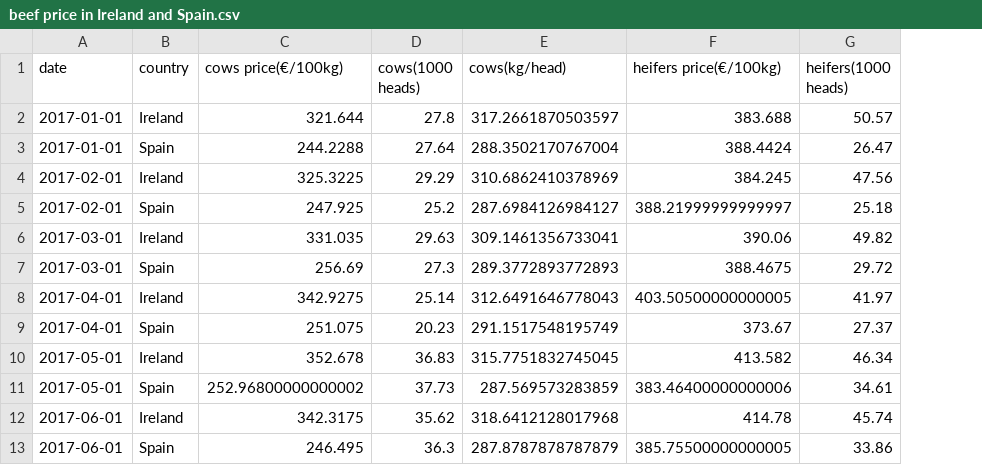
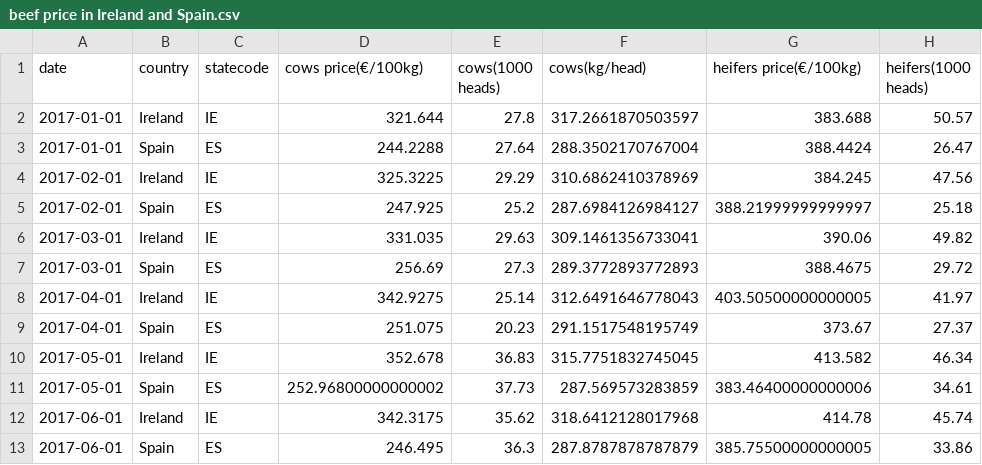
Before and after one commit to alecfei/agriculture-in-Ireland, a CSV file: processed datasets/beef price in Ireland and Spain.csv, drawn as a sheet; only a part is shown; the diff names each change by its address in the sheet, - before the commit and + after, or states it on an @@ line.

Commit message:
beef price analysis

```diff
--- a/processed datasets/beef price in Ireland and Spain.csv
+++ b/processed datasets/beef price in Ireland and Spain.csv
+column C (statecode), rows 2-13: IE | ES | IE | ES | IE | ES | IE | ES | IE | ES | IE | ES
```
Also changed, not shown: 11 other files.
